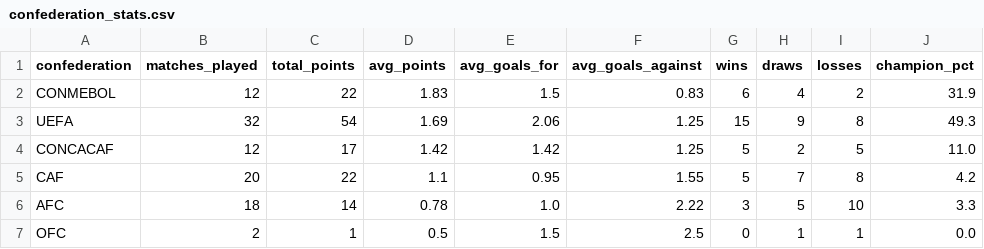
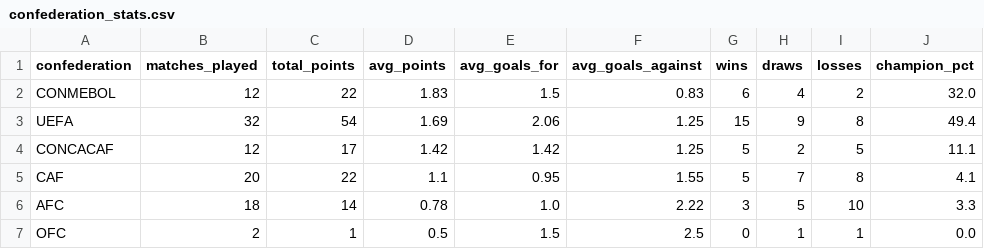
Before and after one commit to AdriBlanco0/worldcup2026-predictor, a CSV file: data/processed/confederation_stats.csv, drawn as a sheet.

```diff
--- a/data/processed/confederation_stats.csv
+++ b/data/processed/confederation_stats.csv
@@ -1,6 +1,6 @@
 confederation,matches_played,total_points,avg_points,avg_goals_for,avg_goals_against,wins,draws,losses,champion_pct
-CONMEBOL,12,22,1.83,1.5,0.83,6,4,2,31.9
-UEFA,32,54,1.69,2.06,1.25,15,9,8,49.3
-CONCACAF,12,17,1.42,1.42,1.25,5,2,5,11.0
-CAF,20,22,1.1,0.95,1.55,5,7,8,4.2
+CONMEBOL,12,22,1.83,1.5,0.83,6,4,2,32.0
+UEFA,32,54,1.69,2.06,1.25,15,9,8,49.4
+CONCACAF,12,17,1.42,1.42,1.25,5,2,5,11.1
+CAF,20,22,1.1,0.95,1.55,5,7,8,4.1
 AFC,18,14,0.78,1.0,2.22,3,5,10,3.3
```
Also changed, not shown: data/processed/group_table.csv, data/processed/tournament_odds.csv, 2 other files.
